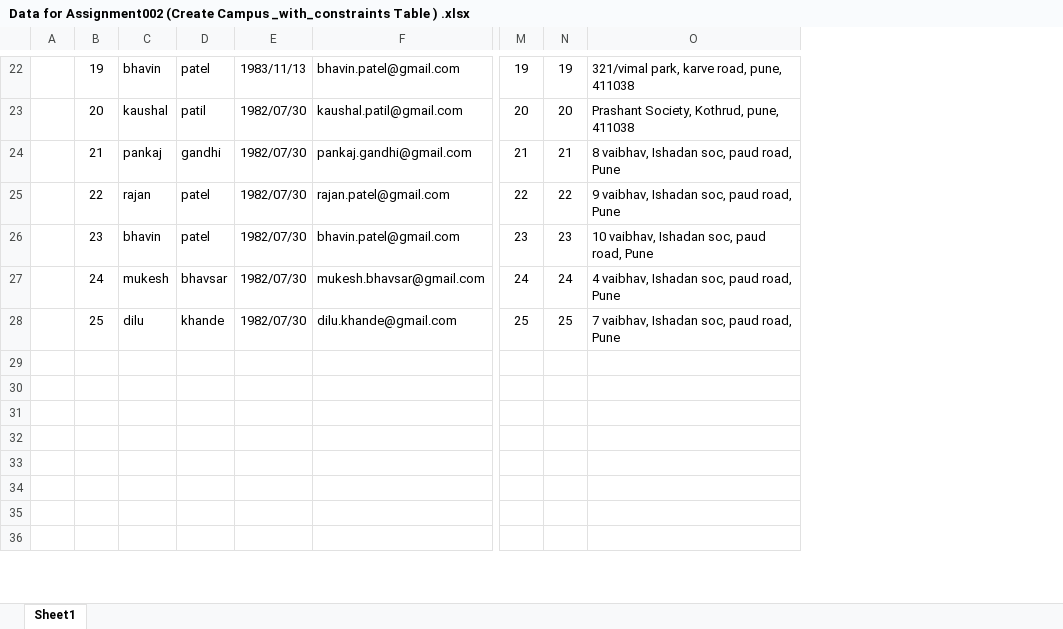
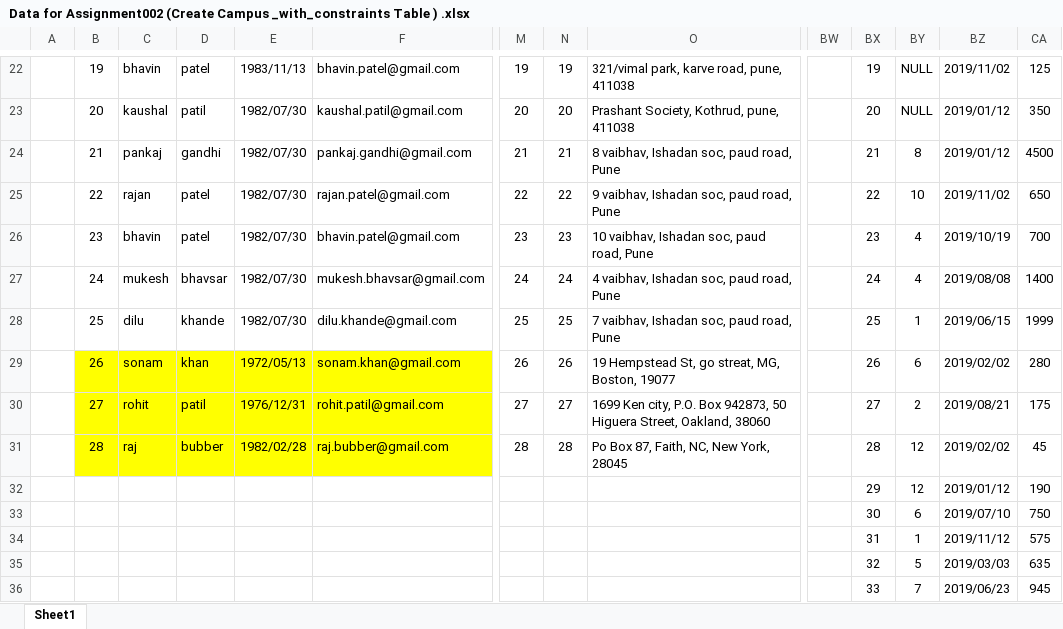
Before and after one commit to SaleelAssignment/assignment, an Excel workbook: Campus/Data for Assignment002 (Create Campus _with_constraints Table ) .xlsx, sheet Sheet1, drawn as a sheet; only a part is shown, gaps mark what is left out; values as stored, in another font and other column widths than the file's, no borders; the diff covers the shown part only; the diff names each change by its address in the sheet, - before the commit and + after, or states it on an @@ line.

```diff
--- a/Campus/Data for Assignment002 (Create Campus _with_constraints Table ) .xlsx (sheet Sheet1)
+++ b/Campus/Data for Assignment002 (Create Campus _with_constraints Table ) .xlsx (sheet Sheet1)
+column BW, empty
+column BX, rows 22-36: 19 | 20 | 21 | 22 | 23 | 24 | 25 | 26 | 27 | 28 | 29 | 30 | 31 | 32 | 33
+column BY, rows 22-36: NULL | NULL | 8 | 10 | 4 | 4 | 1 | 6 | 2 | 12 | 12 | 6 | 1 | 5 | 7
+column BZ, rows 22-36: 2019/11/02 | 2019/01/12 | 2019/01/12 | 2019/11/02 | 2019/10/19 | 2019/08/08 | 2019/06/15 | 2019/02/02 | 2019/08/21 | 2019/02/02 | 2019/01/12 | 2019/07/10 | 2019/11/12 | 2019/03/03 | 2019/06/23
+column CA, rows 22-36: 125 | 350 | 4500 | 650 | 700 | 1400 | 1999 | 280 | 175 | 45 | 190 | 750 | 575 | 635 | 945
-B29: (empty)
+B29: 26
-B29:F31 fill: none
+B29:F31 fill: #FFFF00
-C29: (empty)
+C29: sonam
-D29: (empty)
+D29: khan
-E29: (empty)
+E29: 1972/05/13
-F29: (empty)
+F29: sonam.khan@gmail.com
-M29: (empty)
+M29: 26
-N29: (empty)
+N29: 26
-O29: (empty)
+O29: 19 Hempstead St, go streat, MG, Boston, 19077
-B30: (empty)
+B30: 27
-C30: (empty)
+C30: rohit
-D30: (empty)
+D30: patil
-E30: (empty)
+E30: 1976/12/31
-F30: (empty)
+F30: rohit.patil@gmail.com
-M30: (empty)
+M30: 27
-N30: (empty)
+N30: 27
-O30: (empty)
+O30: 1699 Ken city, P.O. Box 942873, 50 Higuera Street, Oakland, 38060
-B31: (empty)
+B31: 28
-C31: (empty)
+C31: raj
-D31: (empty)
+D31: bubber
-E31: (empty)
+E31: 1982/02/28
-F31: (empty)
+F31: raj.bubber@gmail.com
-M31: (empty)
+M31: 28
-N31: (empty)
+N31: 28
-O31: (empty)
+O31: Po Box 87, Faith, NC, New York, 28045
```
Also changed, not shown: 10 added rows, 10 removed rows and 5 edited cells elsewhere in this sheet, Campus/infoway_campus.xlsx, 13 other files.
